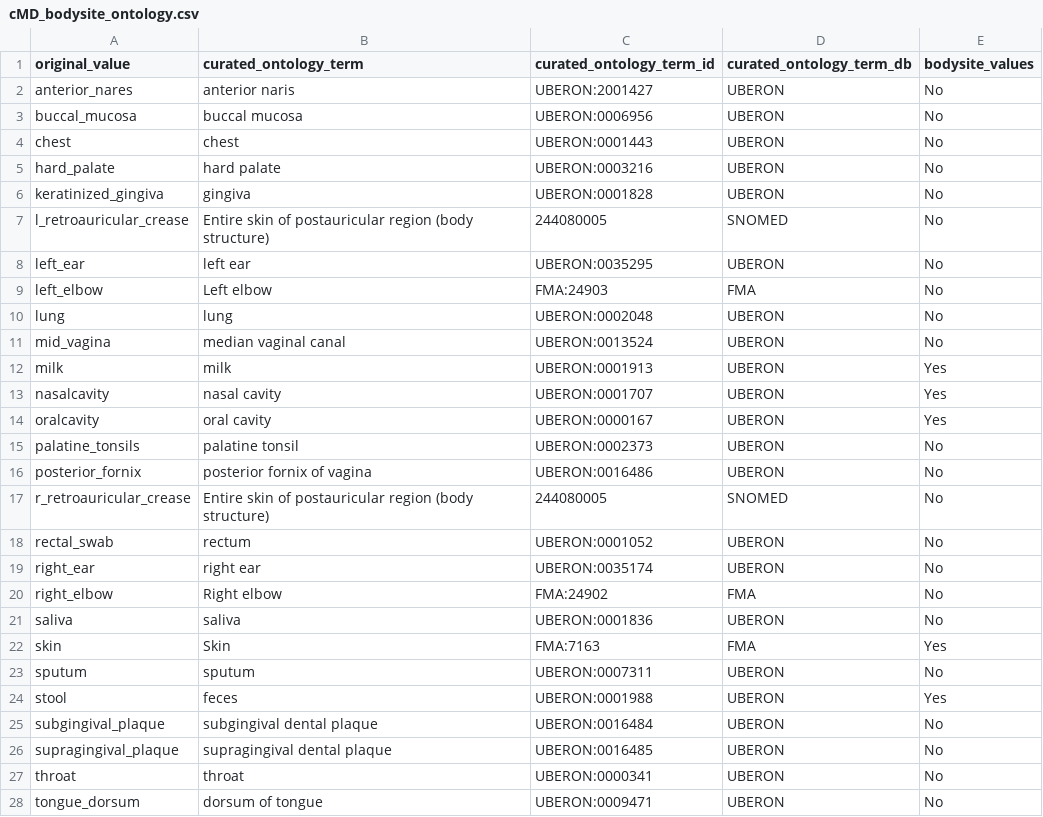
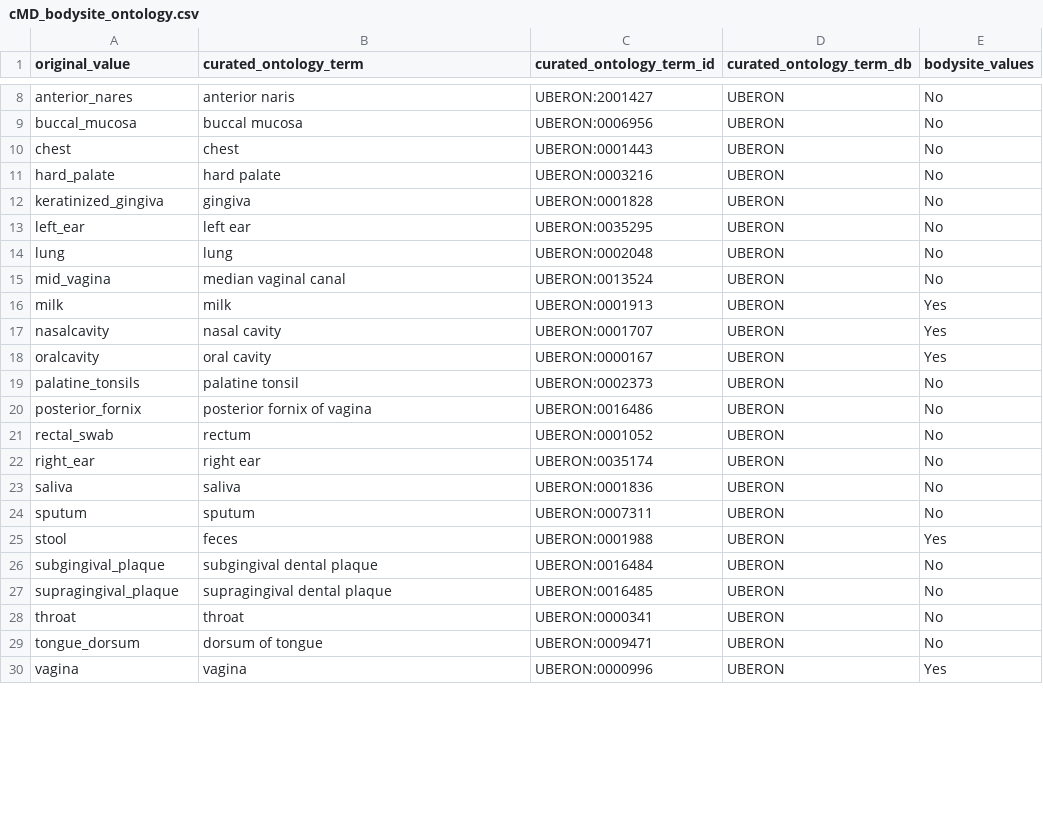
Before and after one commit to waldronlab/OmicsMLRepoData, a CSV file: curatedMetagenomicData/maps/cMD_bodysite_ontology.csv, drawn as a sheet; only a part is shown, gaps mark what is left out; the shorter side is filled out with more unchanged rows; removed rows and columns are numbered as before the commit, all else as after; the diff covers the shown part only; the diff names each change by its address in the sheet, - before the commit and + after, or states it on an @@ line.

```diff
--- a/curatedMetagenomicData/maps/cMD_bodysite_ontology.csv
+++ b/curatedMetagenomicData/maps/cMD_bodysite_ontology.csv
-row 7: l_retroauricular_crease | Entire skin of postauricular region (body structure) | 244080005 | SNOMED | No
-row 9: left_elbow | Left elbow | FMA:24903 | FMA | No
-row 17: r_retroauricular_crease | Entire skin of postauricular region (body structure) | 244080005 | SNOMED | No
-row 20: right_elbow | Right elbow | FMA:24902 | FMA | No
-row 22: skin | Skin | FMA:7163 | FMA | Yes
```
Also changed, not shown: 23 added rows and 1 removed row elsewhere in this file.
